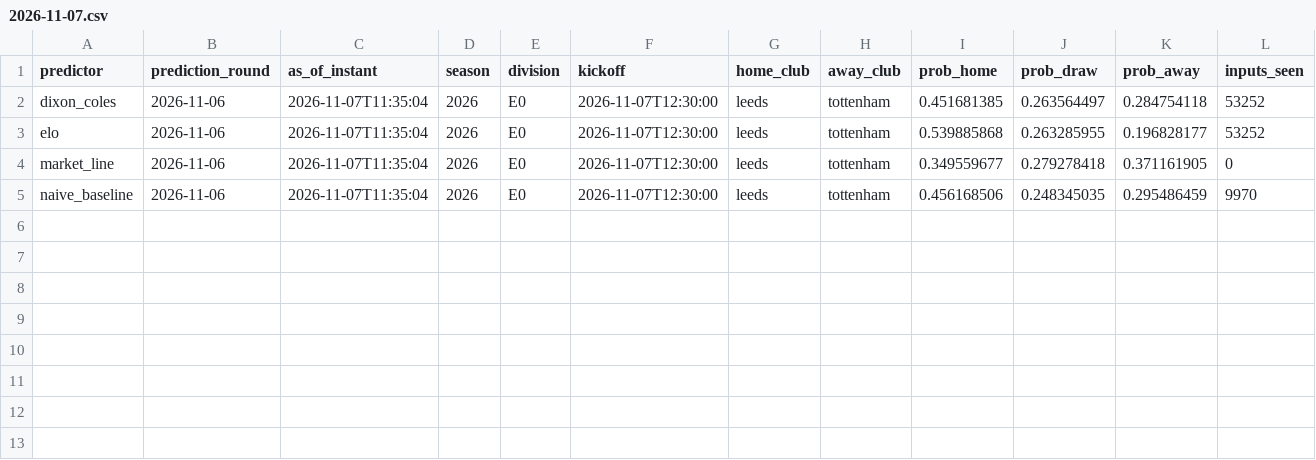
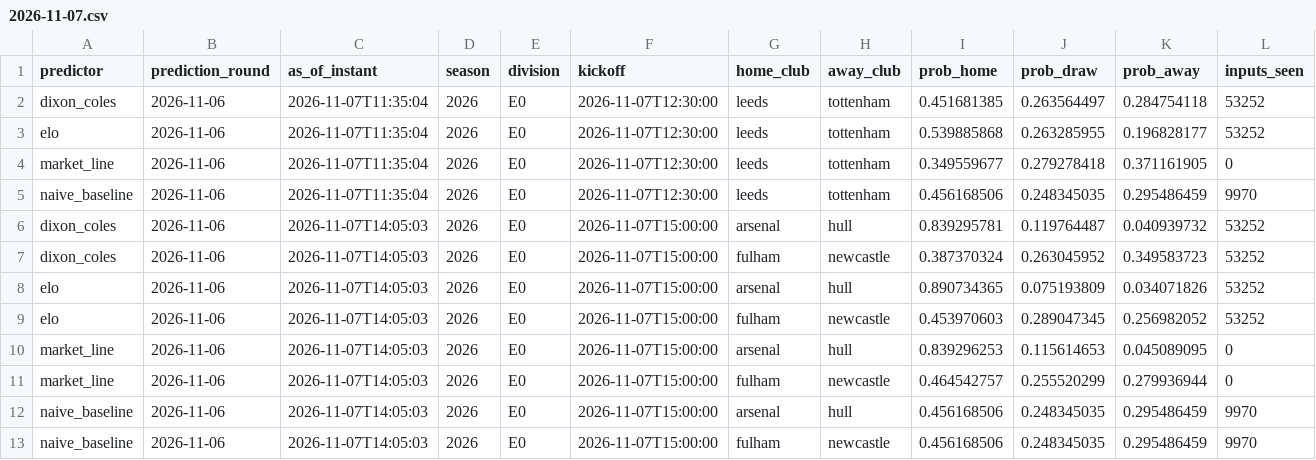
Before and after one commit to linuslouie159/epl-predictor, a CSV file: outputs/prematch/2026-11-07.csv, drawn as a sheet; only a part is shown; rows hold the shown columns only; the diff names each change by its address in the sheet, - before the commit and + after, or states it on an @@ line.

Commit message:
Read arsenal v hull, fulham v newcastle before kickoff: 8 Predictions from market_line, naive_baseline, dixon_coles, elo

```diff
--- a/outputs/prematch/2026-11-07.csv
+++ b/outputs/prematch/2026-11-07.csv
+row 6: dixon_coles | 2026-11-06 | 2026-11-07T14:05:03 | 2026 | E0 | 2026-11-07T15:00:00 | arsenal | hull | 0.839295781 | 0.119764487 | 0.040939732 | 53252
+row 7: dixon_coles | 2026-11-06 | 2026-11-07T14:05:03 | 2026 | E0 | 2026-11-07T15:00:00 | fulham | newcastle | 0.387370324 | 0.263045952 | 0.349583723 | 53252
+row 8: elo | 2026-11-06 | 2026-11-07T14:05:03 | 2026 | E0 | 2026-11-07T15:00:00 | arsenal | hull | 0.890734365 | 0.075193809 | 0.034071826 | 53252
+row 9: elo | 2026-11-06 | 2026-11-07T14:05:03 | 2026 | E0 | 2026-11-07T15:00:00 | fulham | newcastle | 0.453970603 | 0.289047345 | 0.256982052 | 53252
+row 10: market_line | 2026-11-06 | 2026-11-07T14:05:03 | 2026 | E0 | 2026-11-07T15:00:00 | arsenal | hull | 0.839296253 | 0.115614653 | 0.045089095 | 0
+row 11: market_line | 2026-11-06 | 2026-11-07T14:05:03 | 2026 | E0 | 2026-11-07T15:00:00 | fulham | newcastle | 0.464542757 | 0.255520299 | 0.279936944 | 0
+row 12: naive_baseline | 2026-11-06 | 2026-11-07T14:05:03 | 2026 | E0 | 2026-11-07T15:00:00 | arsenal | hull | 0.456168506 | 0.248345035 | 0.295486459 | 9970
+row 13: naive_baseline | 2026-11-06 | 2026-11-07T14:05:03 | 2026 | E0 | 2026-11-07T15:00:00 | fulham | newcastle | 0.456168506 | 0.248345035 | 0.295486459 | 9970
```
